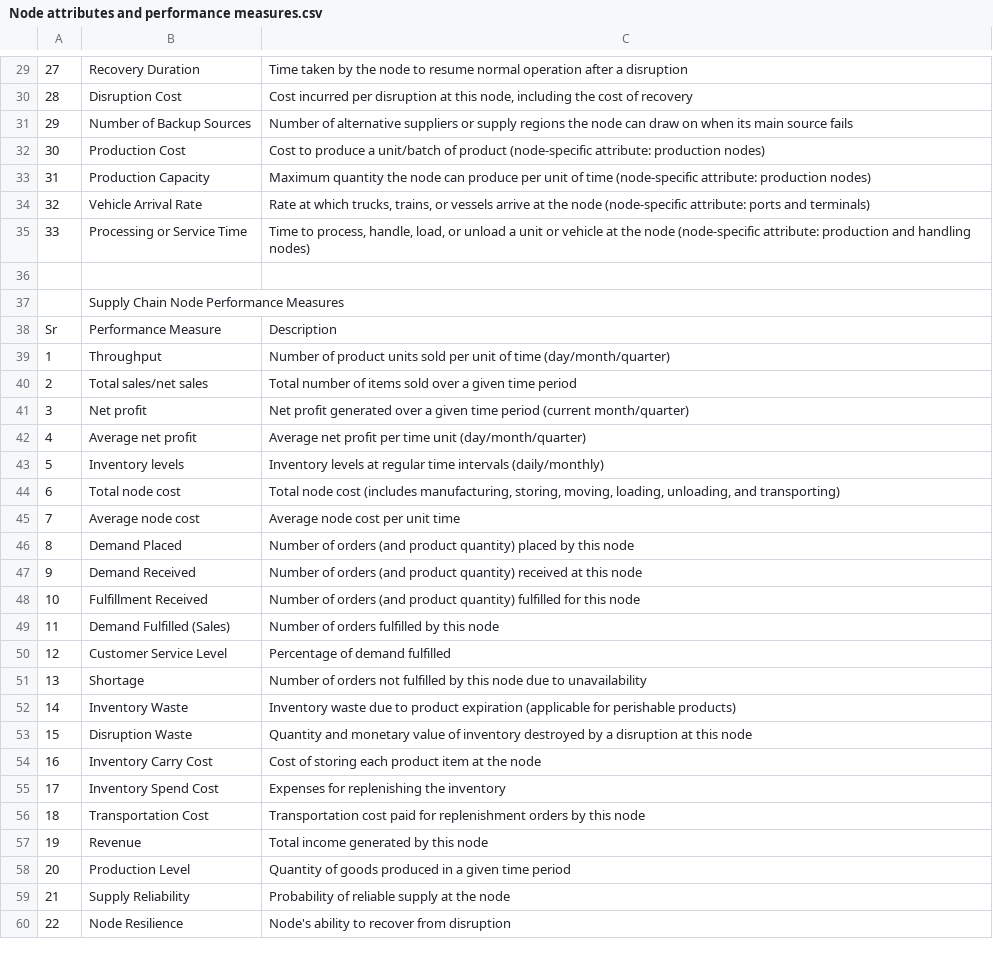
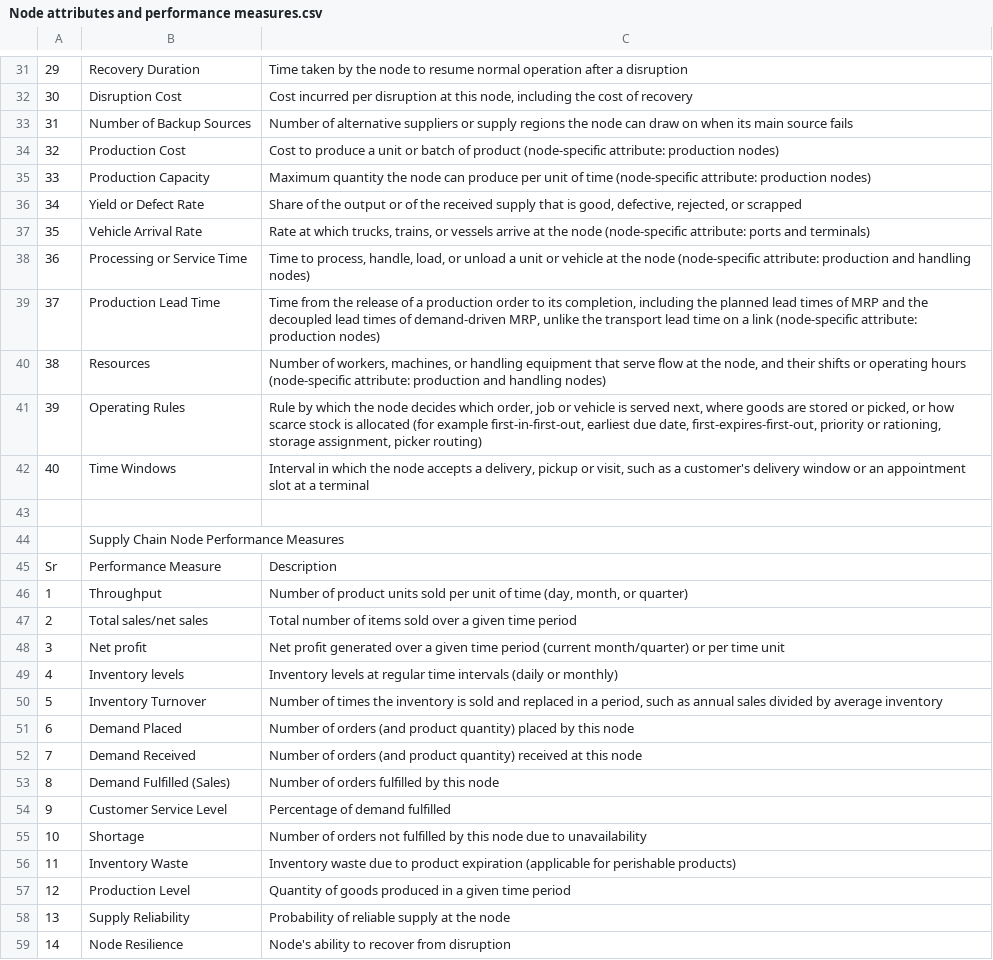
Before and after one commit to SupplyChainSimulation/InventOpt, a CSV file: review/Node attributes and performance measures.csv, drawn as a sheet; only a part is shown, gaps mark what is left out; removed rows and columns are numbered as before the commit, all else as after; the diff covers the shown part only; the diff names each change by its address in the sheet, - before the commit and + after, or states it on an @@ line.

```diff
--- a/review/Node attributes and performance measures.csv
+++ b/review/Node attributes and performance measures.csv
@@ column A renumbered between rows 3 and 63 @@
-C34: …produce a unit/batch of product…
+C34: …produce a unit or batch of product…
+row 36: 34 | Yield or Defect Rate | Share of the output or of the received supply that is good, defective, rejected, or scrapped
+row 39: 37 | Production Lead Time | Time from the release of a production order to its completion, including the planned lead times of MRP and the decoupled lead times of demand-driven MRP, unlike the transport lead time on a link (node-specific attribute: production nodes)
+row 40: 38 | Resources | Number of workers, machines, or handling equipment that serve flow at the node, and their shifts or operating hours (node-specific attribute: production and handling nodes)
+row 41: 39 | Operating Rules | Rule by which the node decides which order, job or vehicle is served next, where goods are stored or picked, or how scarce stock is allocated (for example first-in-first-out, earliest due date, first-expires-first-out, priority or rationing, storage assignment, picker routing)
+row 42: 40 | Time Windows | Interval in which the node accepts a delivery, pickup or visit, such as a customer's delivery window or an appointment slot at a terminal
-C46: …of time (day/month/quarter)
+C46: …of time (day, month, or quarter)
-C48: …(current month/quarter)
+C48: …(current month/quarter) or per time unit
-row 42: 4 | Average net profit | Average net profit per time unit (day/month/quarter)
-C49: …time intervals (daily/monthly)
+C49: …time intervals (daily or monthly)
-row 44: 6 | Total node cost | Total node cost (includes manufacturing, storing, moving, loading, unloading, and transporting)
-row 45: 7 | Average node cost | Average node cost per unit time
+row 50: 5 | Inventory Turnover | Number of times the inventory is sold and replaced in a period, such as annual sales divided by average inventory
-row 48: 10 | Fulfillment Received | Number of orders (and product quantity) fulfilled for this node
-row 53: 15 | Disruption Waste | Quantity and monetary value of inventory destroyed by a disruption at this node
-row 54: 16 | Inventory Carry Cost | Cost of storing each product item at the node
-row 55: 17 | Inventory Spend Cost | Expenses for replenishing the inventory
-row 56: 18 | Transportation Cost | Transportation cost paid for replenishment orders by this node
-row 57: 19 | Revenue | Total income generated by this node
```
Also changed, not shown: 6 added rows, 4 removed rows and 6 edited cells elsewhere in this file, review/Edge attributes and performance measures.csv, review/Graph attributes and performance measures.csv, 21 other files.
